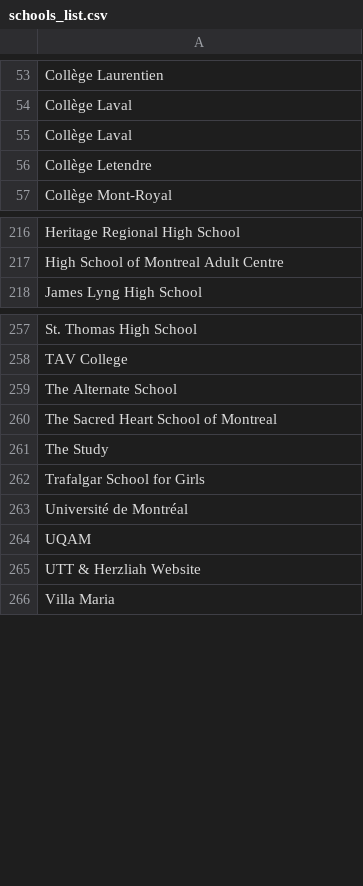
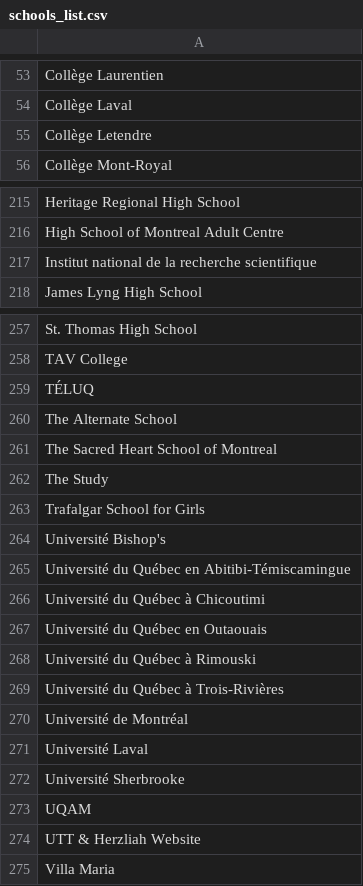
Before and after one commit to Syl-gauthier/simplyk, a CSV file: res/schools_list.csv, drawn as a sheet; only a part is shown, gaps mark what is left out; removed rows and columns are numbered as before the commit, all else as after; the diff names each change by its address in the sheet, - before the commit and + after, or states it on an @@ line.

Commit message:
Add universities

```diff
--- a/res/schools_list.csv
+++ b/res/schools_list.csv
-row 55: Collège Laval
+row 217: Institut national de la recherche scientifique
+row 259: TÉLUQ
+row 264: Université Bishop's
+row 265: Université du Québec en Abitibi-Témiscamingue
+row 266: Université du Québec à Chicoutimi
+row 267: Université du Québec en Outaouais
+row 268: Université du Québec à Rimouski
+row 269: Université du Québec à Trois-Rivières
+row 271: Université Laval
+row 272: Université Sherbrooke
```
